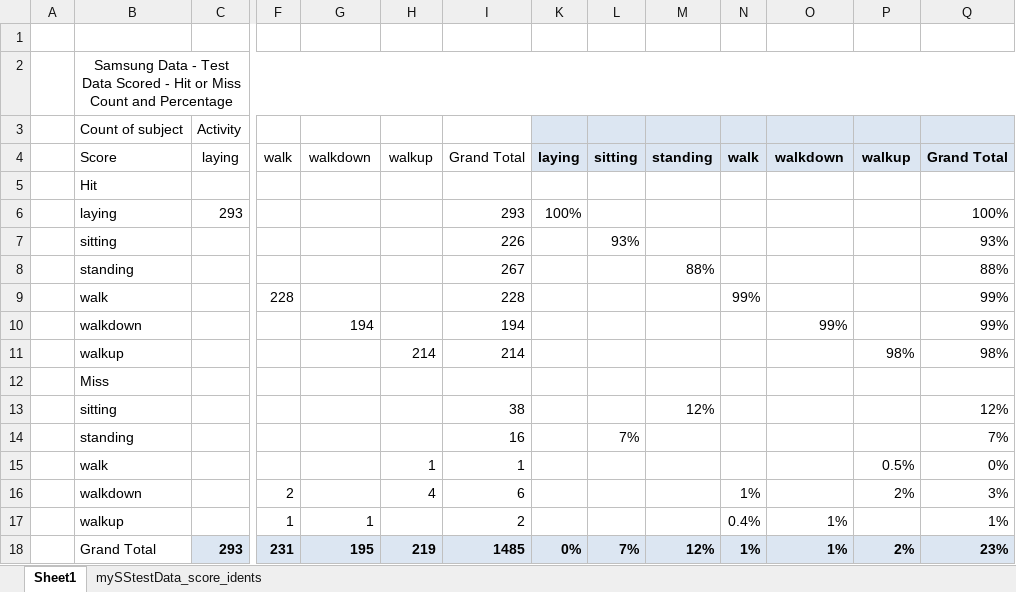
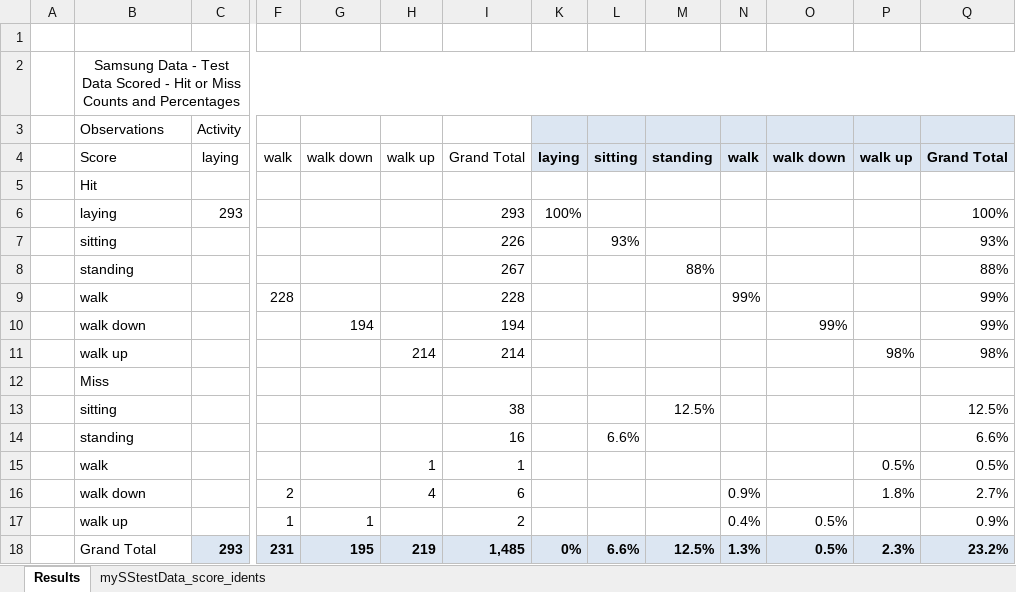
Before and after one commit to ShannonS-DS/DataScienceProject_2, an Excel workbook: data/mySStestData_score_idents.xlsx, sheet Results, drawn as a sheet; only a part is shown, gaps mark what is left out; values as stored, in another font and other column widths than the file's, no borders; the diff names each change by its address in the sheet, - before the commit and + after, or states it on an @@ line.

```diff
--- a/data/mySStestData_score_idents.xlsx (sheet Results)
+++ b/data/mySStestData_score_idents.xlsx (sheet Results)
-sheet tab: Sheet1
+sheet tab: Results
-B2: …or Miss Count and Percentage
+B2: …or Miss Counts and Percentages
-B3: Count of subject
+B3: Observations
-G4: walkdown
+G4: walk down
-H4: walkup
+H4: walk up
-O4: walkdown
+O4: walk down
-P4: walkup
+P4: walk up
-B10: walkdown
+B10: walk down
-B11: walkup
+B11: walk up
-M13: 12%
+M13: 12.5%
-Q13: 12%
+Q13: 12.5%
-L14: 7%
+L14: 6.6%
-Q14: 7%
+Q14: 6.6%
-Q15: 0%
+Q15: 0.5%
-B16: walkdown
+B16: walk down
-N16: 1%
+N16: 0.9%
-P16: 2%
+P16: 1.8%
-Q16: 3%
+Q16: 2.7%
-B17: walkup
+B17: walk up
-O17:O18: 1%
+O17:O18: 0.5%
-Q17: 1%
+Q17: 0.9%
-I18: 1485
+I18: 1,485
-L18: 7%
+L18: 6.6%
-M18: 12%
+M18: 12.5%
-N18: 1%
+N18: 1.3%
-P18: 2%
+P18: 2.3%
-Q18: 23%
+Q18: 23.2%
```
Also changed, not shown: hidden cells, doc/Results.xlsx, mySStrainData-Description.xlsx, 5 other files.
